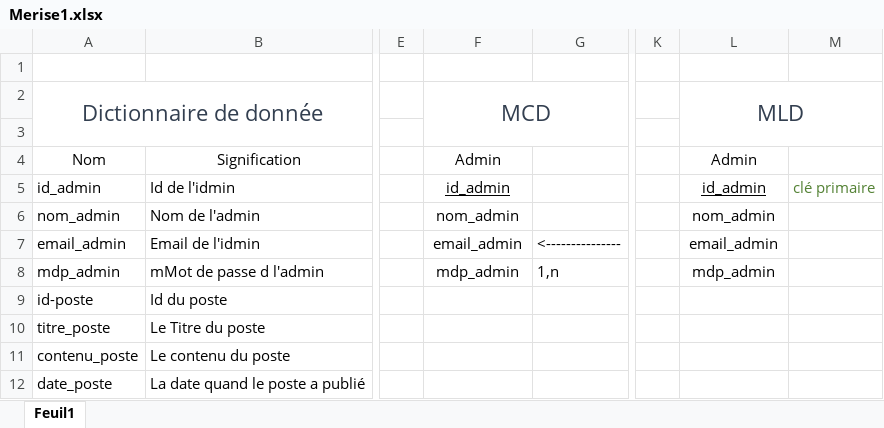
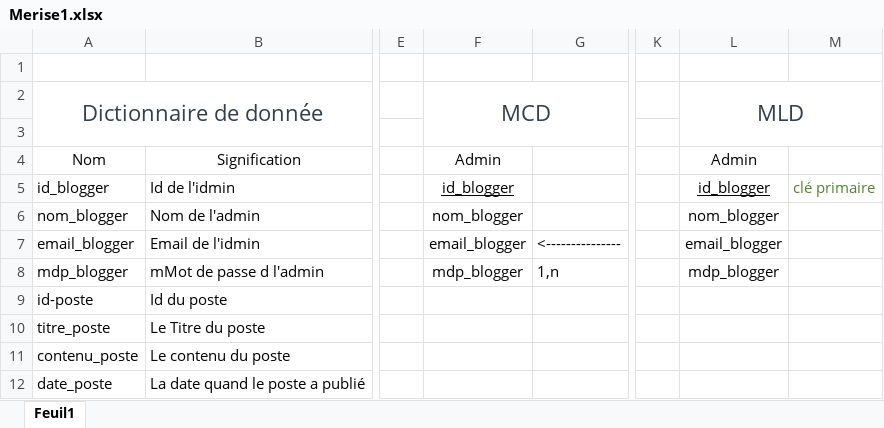
Before and after one commit to Douaa19/Blog, an Excel workbook: conseption/Merise1.xlsx, sheet Feuil1, drawn as a sheet; only a part is shown, gaps mark what is left out; values as stored, in another font and other column widths than the file's, no borders; the diff names each change by its address in the sheet, - before the commit and + after, or states it on an @@ line.

```diff
--- a/conseption/Merise1.xlsx (sheet Feuil1)
+++ b/conseption/Merise1.xlsx (sheet Feuil1)
-A5: id_admin
+A5: id_blogger
-F5: id_admin
+F5: id_blogger
-L5: id_admin
+L5: id_blogger
-A6: nom_admin
+A6: nom_blogger
-F6: nom_admin
+F6: nom_blogger
-L6: nom_admin
+L6: nom_blogger
-A7: email_admin
+A7: email_blogger
-F7: email_admin
+F7: email_blogger
-L7: email_admin
+L7: email_blogger
-A8: mdp_admin
+A8: mdp_blogger
-F8: mdp_admin
+F8: mdp_blogger
-L8: mdp_admin
+L8: mdp_blogger
```
Also changed, not shown: 14 other files.
